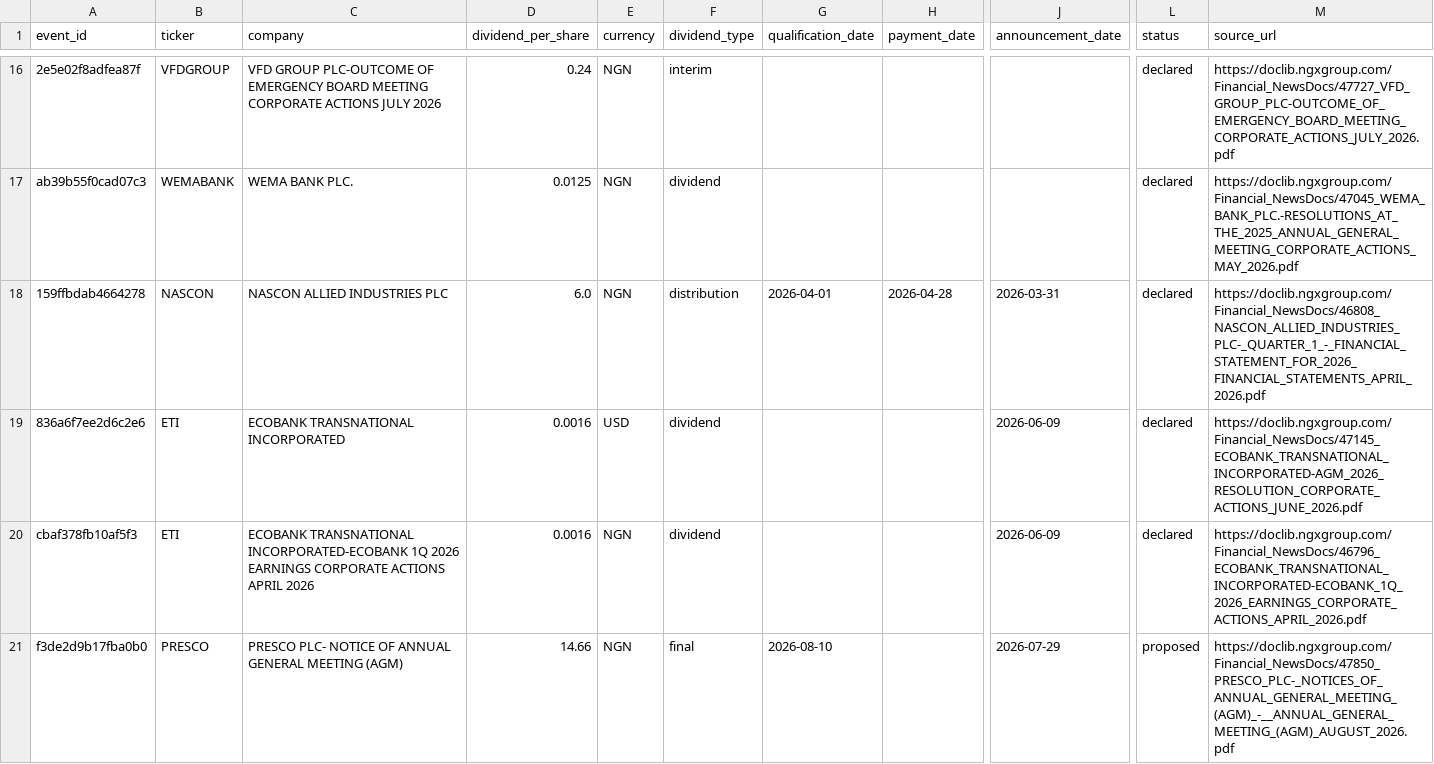
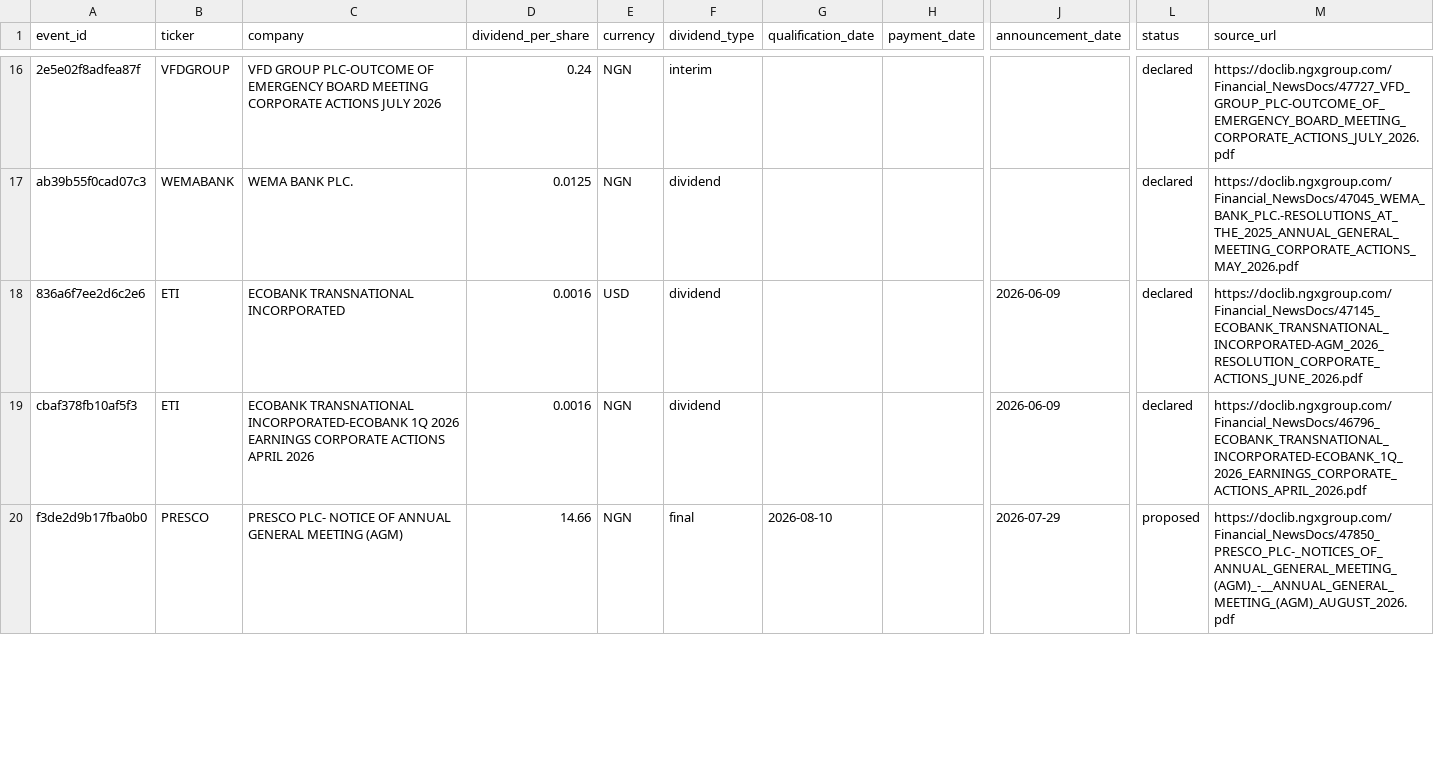
Before and after one commit to osargrrgrn/nairasheets-dividend-feed, a CSV file: docs/pending_dividends.csv, drawn as a sheet; only a part is shown, gaps mark what is left out; rows hold the shown columns only; the diff covers the shown part only; the diff names each change by its address in the sheet, - before the commit and + after, or states it on an @@ line.

```diff
--- a/docs/pending_dividends.csv
+++ b/docs/pending_dividends.csv
-row 18: 159ffbdab4664278 | NASCON | NASCON ALLIED INDUSTRIES PLC | 6.0 | NGN | distribution | 2026-04-01 | 2026-04-28 | 2026-03-31 | declared | https://doclib.ngxgroup.com/Financial_NewsDocs/46808_NASCON_ALLIED_INDUSTRIES_PLC-_QUARTER_1_-_FINANCIAL_STATEMENT_FOR_2026_FINANCIAL_STATEMENTS_APRIL_2026.pdf
```
Also changed, not shown: 4 edited cells elsewhere in this file, docs/dividends.csv, 4 other files.
